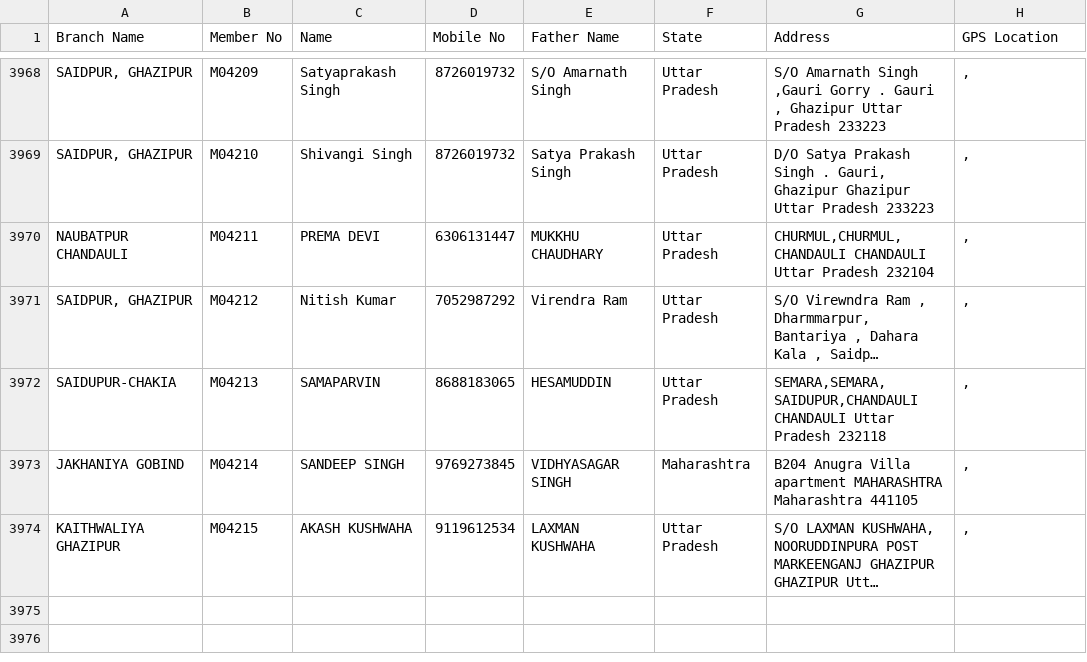
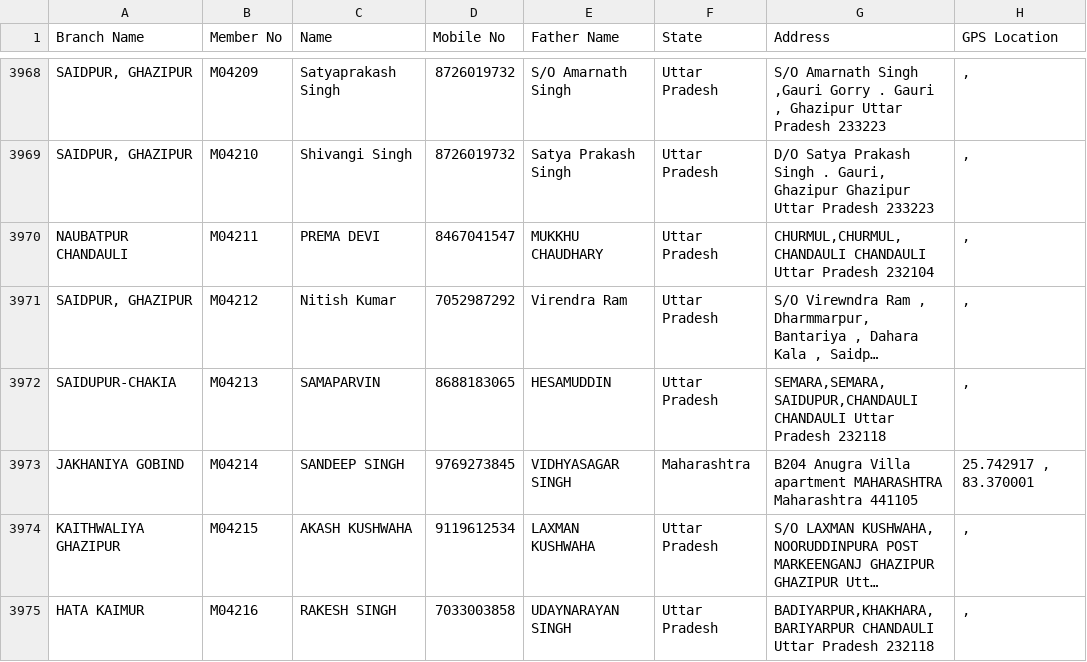
Before and after one commit to vipin8818/asansal-data, a CSV file: members.csv, drawn as a sheet; only a part is shown, gaps mark what is left out; long unchanged cells end in …; the diff covers the shown part only; the diff names each change by its address in the sheet, - before the commit and + after, or states it on an @@ line.

Commit message:
Add files via upload

```diff
--- a/members.csv
+++ b/members.csv
-D3970 (Mobile No): 6306131447
+D3970 (Mobile No): 8467041547
-H3973 (GPS Location): ,
+H3973 (GPS Location): 25.742917 , 83.370001
+row 3975: HATA KAIMUR | M04216 | RAKESH SINGH | 7033003858 | UDAYNARAYAN SINGH | Uttar Pradesh | BADIYARPUR,KHAKHARA,BARIYARPUR CHANDAULI Uttar Pradesh 232118 | ,
```
Also changed, not shown: 6 added rows and 103 edited cells elsewhere in this file.
